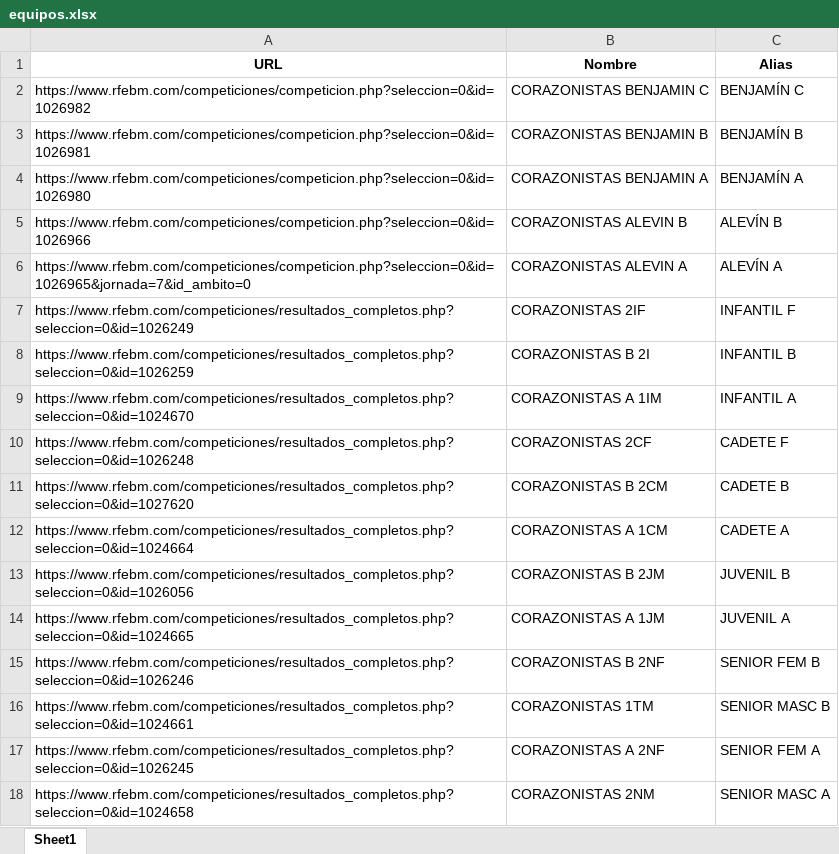
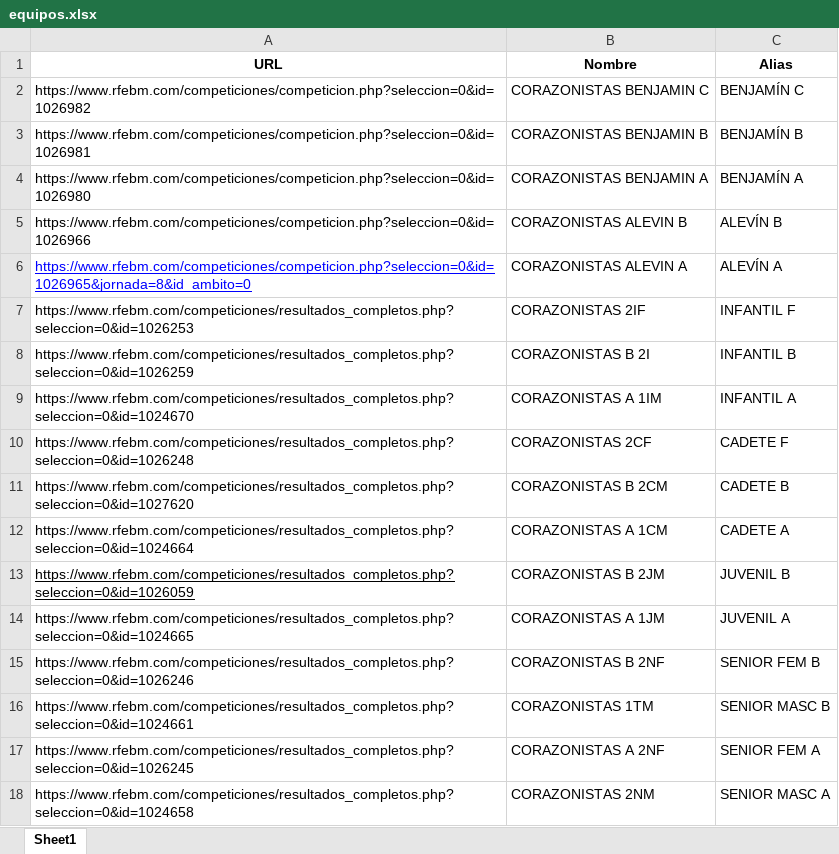
Before and after one commit to GF3000/Horarios_bmcoras, an Excel workbook: equipos.xlsx, sheet Sheet1, drawn as a sheet; values as stored, in another font and other column widths than the file's, no borders; the diff names each change by its address in the sheet, - before the commit and + after, or states it on an @@ line.

Commit message:
Actualizado IF y JB

```diff
--- a/equipos.xlsx (sheet Sheet1)
+++ b/equipos.xlsx (sheet Sheet1)
-A6 (URL): https://www.rfebm.com/competiciones/competicion.php?seleccion=0&id=1026965&jornada=7&id_ambito=0
+A6 (URL): https://www.rfebm.com/competiciones/competicion.php?seleccion=0&id=1026965&jornada=8&id_ambito=0
@@ A6 underline: off → on, text colour: black → #0000FF @@
-A7 (URL): https://www.rfebm.com/competiciones/resultados_completos.php?seleccion=0&id=1026249
+A7 (URL): https://www.rfebm.com/competiciones/resultados_completos.php?seleccion=0&id=1026253
-A13 (URL): https://www.rfebm.com/competiciones/resultados_completos.php?seleccion=0&id=1026056
+A13 (URL): https://www.rfebm.com/competiciones/resultados_completos.php?seleccion=0&id=1026059
-A13 underline: off
+A13 underline: on
```
